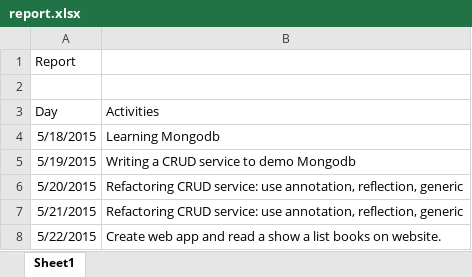
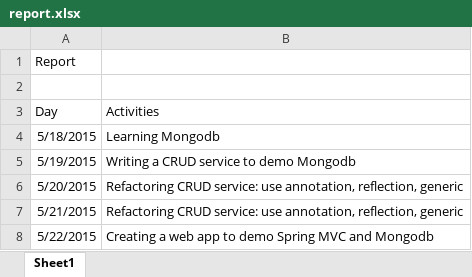
Before and after one commit to trieudoankms/demo-mongodb, an Excel workbook: report.xlsx, sheet Sheet1, drawn as a sheet; values as stored, in another font and other column widths than the file's, no borders; the diff names each change by its address in the sheet, - before the commit and + after, or states it on an @@ line.

Commit message:
Update report.xlsx

```diff
--- a/report.xlsx (sheet Sheet1)
+++ b/report.xlsx (sheet Sheet1)
-B8 (Activities): Create web app and read a show a list books on website.
+B8 (Activities): Creating a web app to demo Spring MVC and Mongodb
```
